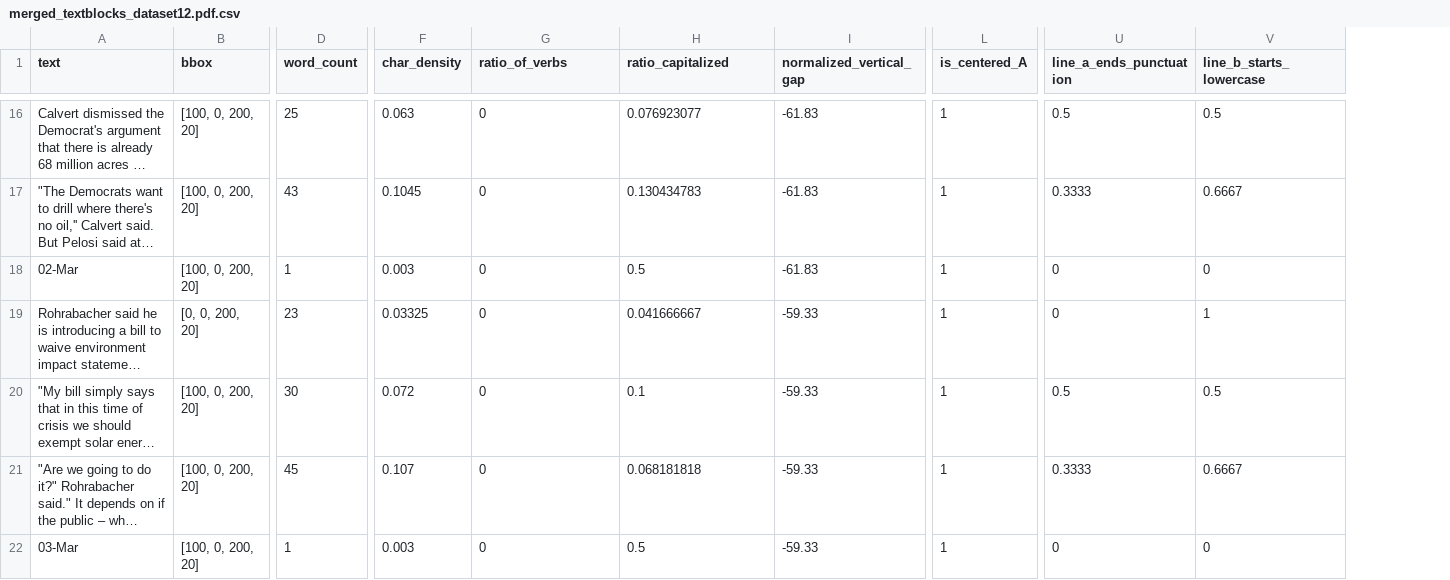
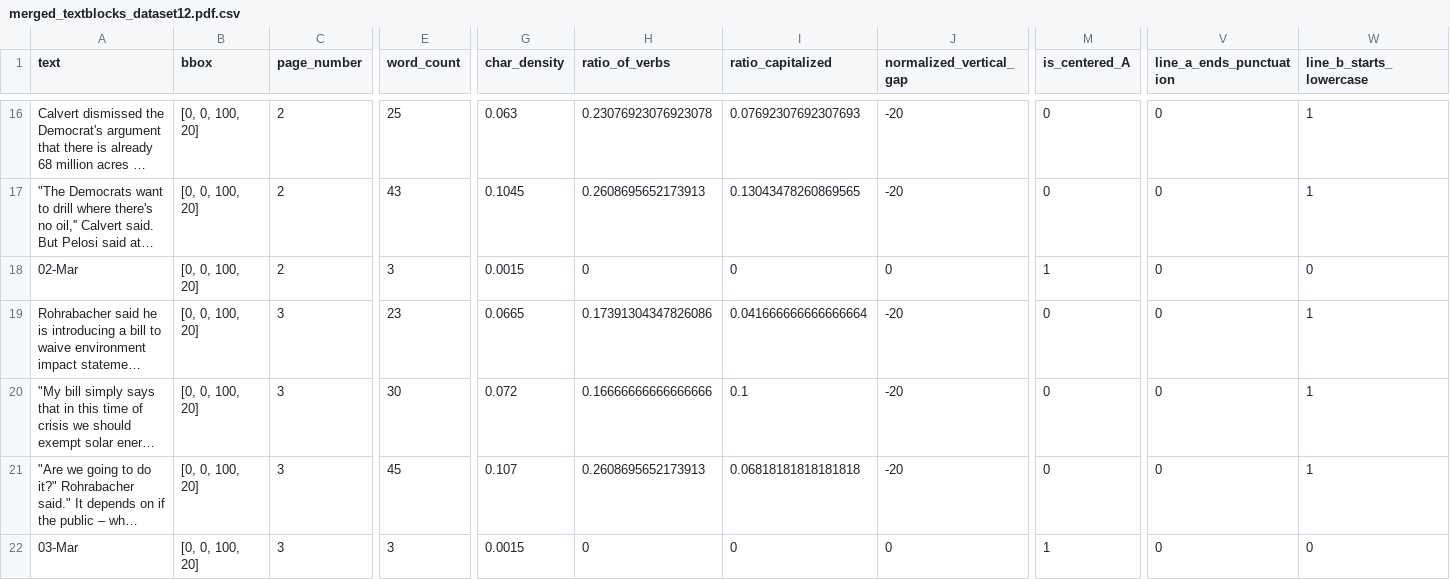
Before and after one commit to Harsh-Mohta9163/Adobe_round_1_A, a CSV file: data/labelled_merged_textblocks_gt/merged_textblocks_dataset12.pdf.csv, drawn as a sheet; only a part is shown, gaps mark what is left out; long unchanged cells end in …; addresses are those after the commit; the diff covers the shown part only; the diff names each change by its address in the sheet, - before the commit and + after, or states it on an @@ line.

```diff
--- a/data/labelled_merged_textblocks_gt/merged_textblocks_dataset12.pdf.csv
+++ b/data/labelled_merged_textblocks_gt/merged_textblocks_dataset12.pdf.csv
+column C (page_number), rows 16-22: 2 | 2 | 2 | 3 | 3 | 3 | 3
-B16:B18 (bbox): [100, 0, 200, 20]
+B16:B18 (bbox): [0, 0, 100, 20]
-H16 (ratio_of_verbs): 0
+H16 (ratio_of_verbs): 0.23076923076923078
-I16 (ratio_capitalized): 0.076923077
+I16 (ratio_capitalized): 0.07692307692307693
-J16:J17 (normalized_vertical_gap): -61.83
+J16:J17 (normalized_vertical_gap): -20
-M16:M17 (is_centered_A): 1
+M16:M17 (is_centered_A): 0
-V16 (line_a_ends_punctuation): 0.5
+V16 (line_a_ends_punctuation): 0
-W16 (line_b_starts_lowercase): 0.5
+W16 (line_b_starts_lowercase): 1
-H17 (ratio_of_verbs): 0
+H17 (ratio_of_verbs): 0.2608695652173913
-I17 (ratio_capitalized): 0.130434783
+I17 (ratio_capitalized): 0.13043478260869565
-V17 (line_a_ends_punctuation): 0.3333
+V17 (line_a_ends_punctuation): 0
-W17 (line_b_starts_lowercase): 0.6667
+W17 (line_b_starts_lowercase): 1
-E18 (word_count): 1
+E18 (word_count): 3
-G18 (char_density): 0.003
+G18 (char_density): 0.0015
-I18 (ratio_capitalized): 0.5
+I18 (ratio_capitalized): 0
-J18 (normalized_vertical_gap): -61.83
+J18 (normalized_vertical_gap): 0
-B19 (bbox): [0, 0, 200, 20]
+B19 (bbox): [0, 0, 100, 20]
-G19 (char_density): 0.03325
+G19 (char_density): 0.0665
-H19 (ratio_of_verbs): 0
+H19 (ratio_of_verbs): 0.17391304347826086
-I19 (ratio_capitalized): 0.041666667
+I19 (ratio_capitalized): 0.041666666666666664
-J19:J21 (normalized_vertical_gap): -59.33
+J19:J21 (normalized_vertical_gap): -20
-M19:M21 (is_centered_A): 1
+M19:M21 (is_centered_A): 0
-B20:B22 (bbox): [100, 0, 200, 20]
+B20:B22 (bbox): [0, 0, 100, 20]
-H20 (ratio_of_verbs): 0
+H20 (ratio_of_verbs): 0.16666666666666666
-V20 (line_a_ends_punctuation): 0.5
+V20 (line_a_ends_punctuation): 0
-W20 (line_b_starts_lowercase): 0.5
+W20 (line_b_starts_lowercase): 1
-H21 (ratio_of_verbs): 0
+H21 (ratio_of_verbs): 0.2608695652173913
-I21 (ratio_capitalized): 0.068181818
+I21 (ratio_capitalized): 0.06818181818181818
-V21 (line_a_ends_punctuation): 0.3333
+V21 (line_a_ends_punctuation): 0
-W21 (line_b_starts_lowercase): 0.6667
+W21 (line_b_starts_lowercase): 1
-E22 (word_count): 1
+E22 (word_count): 3
-G22 (char_density): 0.003
+G22 (char_density): 0.0015
-I22 (ratio_capitalized): 0.5
+I22 (ratio_capitalized): 0
-J22 (normalized_vertical_gap): -59.33
+J22 (normalized_vertical_gap): 0
```
Also changed, not shown: 94 edited cells elsewhere in this file, data/labelled_merged_textblocks_gt/merged_textblocks_dataset01.pdf.csv, data/labelled_merged_textblocks_gt/merged_textblocks_dataset05.pdf.csv, 11 other files.
